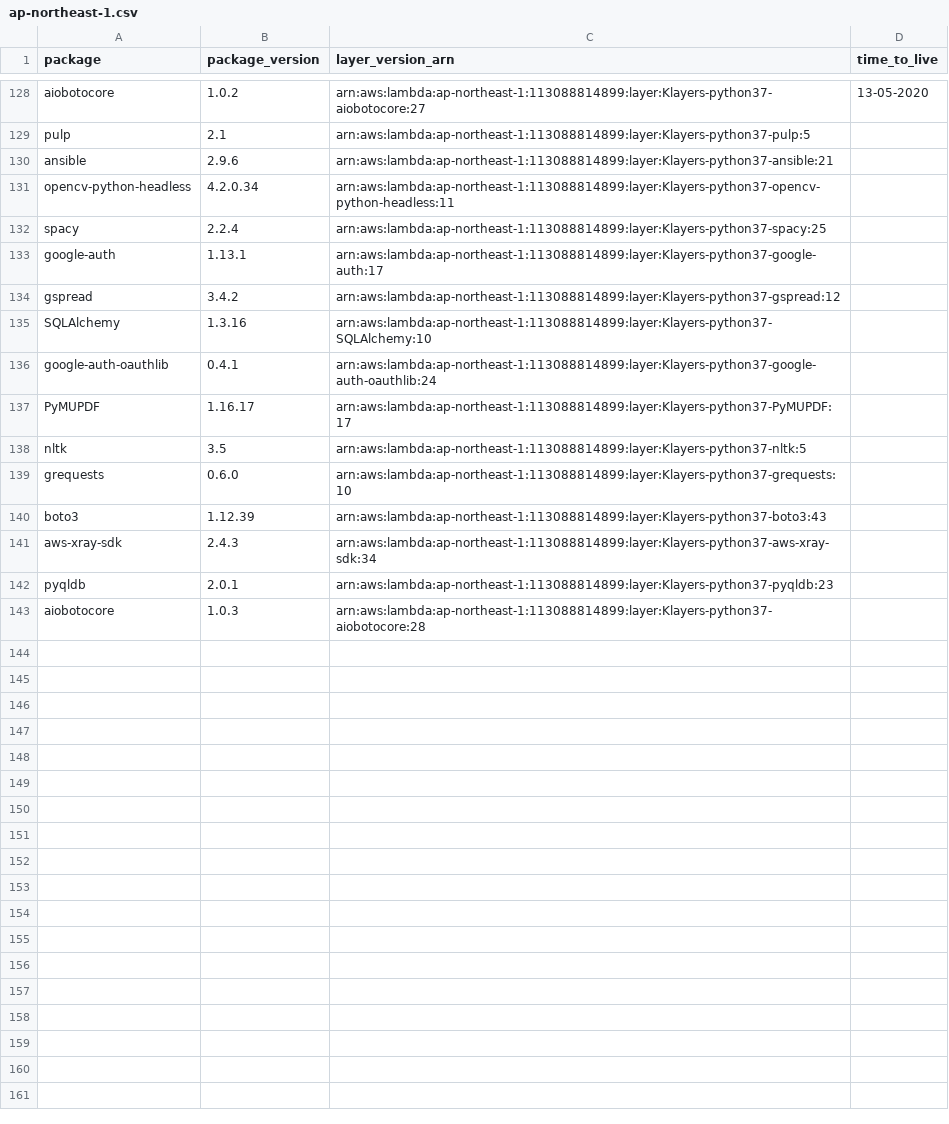
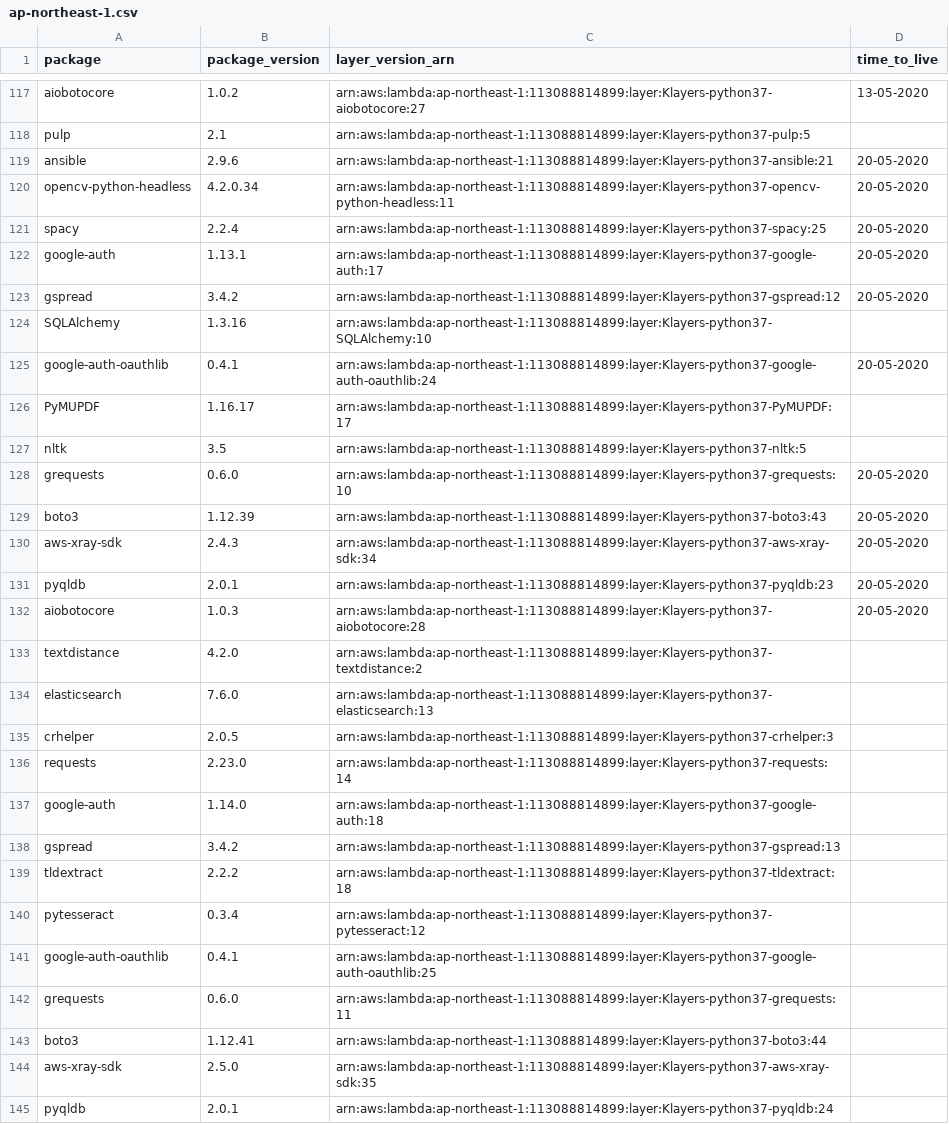
Before and after one commit to raffishquartan/Klayers, a CSV file: deployments/python3.7/arns/ap-northeast-1.csv, drawn as a sheet; only a part is shown, gaps mark what is left out; the diff covers the shown part only.

```diff
--- a/deployments/python3.7/arns/ap-northeast-1.csv
+++ b/deployments/python3.7/arns/ap-northeast-1.csv
@@ -129,15 +118,28 @@ aiobotocore,1.0.2,arn:aws:lambda:ap-northeast-1:113088814899:layer:Klayers-pytho
 pulp,2.1,arn:aws:lambda:ap-northeast-1:113088814899:layer:Klayers-python37-pulp:5,
-ansible,2.9.6,arn:aws:lambda:ap-northeast-1:113088814899:layer:Klayers-python37-ansible:21,
-opencv-python-headless,4.2.0.34,arn:aws:lambda:ap-northeast-1:113088814899:layer:Klayers-python37-opencv-python-headless:11,
-spacy,2.2.4,arn:aws:lambda:ap-northeast-1:113088814899:layer:Klayers-python37-spacy:25,
-google-auth,1.13.1,arn:aws:lambda:ap-northeast-1:113088814899:layer:Klayers-python37-google-auth:17,
-gspread,3.4.2,arn:aws:lambda:ap-northeast-1:113088814899:layer:Klayers-python37-gspread:12,
+ansible,2.9.6,arn:aws:lambda:ap-northeast-1:113088814899:layer:Klayers-python37-ansible:21,20-05-2020
+opencv-python-headless,4.2.0.34,arn:aws:lambda:ap-northeast-1:113088814899:layer:Klayers-python37-opencv-python-headless:11,20-05-2020
+spacy,2.2.4,arn:aws:lambda:ap-northeast-1:113088814899:layer:Klayers-python37-spacy:25,20-05-2020
+google-auth,1.13.1,arn:aws:lambda:ap-northeast-1:113088814899:layer:Klayers-python37-google-auth:17,20-05-2020
+gspread,3.4.2,arn:aws:lambda:ap-northeast-1:113088814899:layer:Klayers-python37-gspread:12,20-05-2020
 SQLAlchemy,1.3.16,arn:aws:lambda:ap-northeast-1:113088814899:layer:Klayers-python37-SQLAlchemy:10,
-google-auth-oauthlib,0.4.1,arn:aws:lambda:ap-northeast-1:113088814899:layer:Klayers-python37-google-auth-oauthlib:24,
+google-auth-oauthlib,0.4.1,arn:aws:lambda:ap-northeast-1:113088814899:layer:Klayers-python37-google-auth-oauthlib:24,20-05-2020
 PyMUPDF,1.16.17,arn:aws:lambda:ap-northeast-1:113088814899:layer:Klayers-python37-PyMUPDF:17,
 nltk,3.5,arn:aws:lambda:ap-northeast-1:113088814899:layer:Klayers-python37-nltk:5,
-grequests,0.6.0,arn:aws:lambda:ap-northeast-1:113088814899:layer:Klayers-python37-grequests:10,
-boto3,1.12.39,arn:aws:lambda:ap-northeast-1:113088814899:layer:Klayers-python37-boto3:43,
-aws-xray-sdk,2.4.3,arn:aws:lambda:ap-northeast-1:113088814899:layer:Klayers-python37-aws-xray-sdk:34,
-pyqldb,2.0.1,arn:aws:lambda:ap-northeast-1:113088814899:layer:Klayers-python37-pyqldb:23,
-aiobotocore,1.0.3,arn:aws:lambda:ap-northeast-1:113088814899:layer:Klayers-python37-aiobotocore:28,
+grequests,0.6.0,arn:aws:lambda:ap-northeast-1:113088814899:layer:Klayers-python37-grequests:10,20-05-2020
+boto3,1.12.39,arn:aws:lambda:ap-northeast-1:113088814899:layer:Klayers-python37-boto3:43,20-05-2020
+aws-xray-sdk,2.4.3,arn:aws:lambda:ap-northeast-1:113088814899:layer:Klayers-python37-aws-xray-sdk:34,20-05-2020
+pyqldb,2.0.1,arn:aws:lambda:ap-northeast-1:113088814899:layer:Klayers-python37-pyqldb:23,20-05-2020
+aiobotocore,1.0.3,arn:aws:lambda:ap-northeast-1:113088814899:layer:Klayers-python37-aiobotocore:28,20-05-2020
+textdistance,4.2.0,arn:aws:lambda:ap-northeast-1:113088814899:layer:Klayers-python37-textdistance:2,
+elasticsearch,7.6.0,arn:aws:lambda:ap-northeast-1:113088814899:layer:Klayers-python37-elasticsearch:13,
+crhelper,2.0.5,arn:aws:lambda:ap-northeast-1:113088814899:layer:Klayers-python37-crhelper:3,
+requests,2.23.0,arn:aws:lambda:ap-northeast-1:113088814899:layer:Klayers-python37-requests:14,
+google-auth,1.14.0,arn:aws:lambda:ap-northeast-1:113088814899:layer:Klayers-python37-google-auth:18,
+gspread,3.4.2,arn:aws:lambda:ap-northeast-1:113088814899:layer:Klayers-python37-gspread:13,
+tldextract,2.2.2,arn:aws:lambda:ap-northeast-1:113088814899:layer:Klayers-python37-tldextract:18,
+pytesseract,0.3.4,arn:aws:lambda:ap-northeast-1:113088814899:layer:Klayers-python37-pytesseract:12,
+google-auth-oauthlib,0.4.1,arn:aws:lambda:ap-northeast-1:113088814899:layer:Klayers-python37-google-auth-oauthlib:25,
+grequests,0.6.0,arn:aws:lambda:ap-northeast-1:113088814899:layer:Klayers-python37-grequests:11,
+boto3,1.12.41,arn:aws:lambda:ap-northeast-1:113088814899:layer:Klayers-python37-boto3:44,
+aws-xray-sdk,2.5.0,arn:aws:lambda:ap-northeast-1:113088814899:layer:Klayers-python37-aws-xray-sdk:35,
+pyqldb,2.0.1,arn:aws:lambda:ap-northeast-1:113088814899:layer:Klayers-python37-pyqldb:24,
```
Also changed, not shown: 7 added rows, 11 removed rows and 9 edited cells elsewhere in this file, deployments/python3.7/arns/ap-northeast-2.csv, deployments/python3.7/arns/ap-southeast-1.csv, 35 other files.
